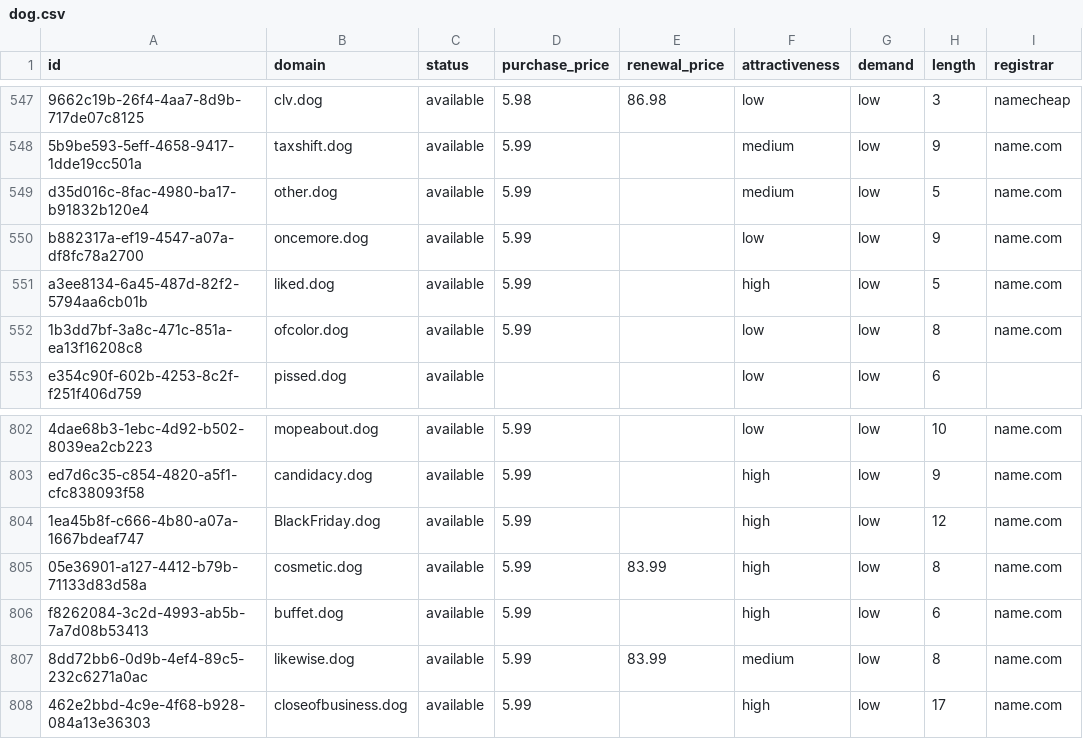
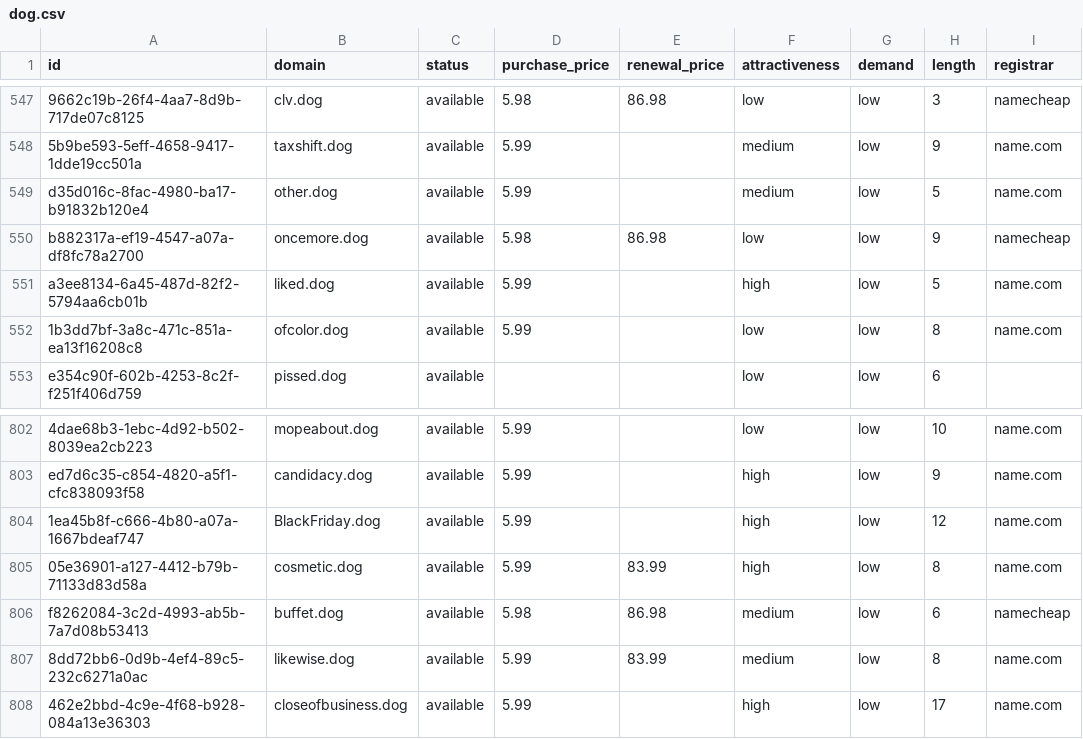
Before and after one commit to UniqueDomains/dog-oneword-domains, a CSV file: dog.csv, drawn as a sheet; only a part is shown, gaps mark what is left out; the diff names each change by its address in the sheet, - before the commit and + after, or states it on an @@ line.

Commit message:
Domains update

```diff
--- a/dog.csv
+++ b/dog.csv
-D550 (purchase_price): 5.99
+D550 (purchase_price): 5.98
-E550 (renewal_price): (empty)
+E550 (renewal_price): 86.98
-I550 (registrar): name.com
+I550 (registrar): namecheap
-D806 (purchase_price): 5.99
+D806 (purchase_price): 5.98
-E806 (renewal_price): (empty)
+E806 (renewal_price): 86.98
-F806 (attractiveness): high
+F806 (attractiveness): medium
-I806 (registrar): name.com
+I806 (registrar): namecheap
```
Also changed, not shown: 4 other files.
